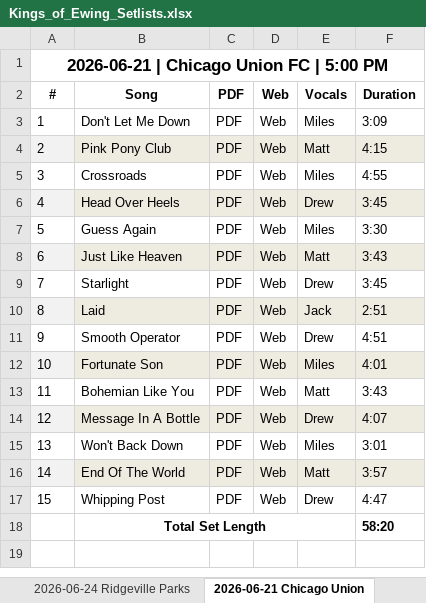
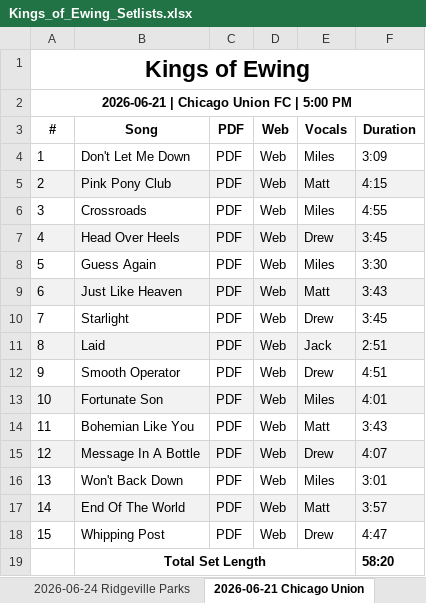
Before and after one commit to kingsofewing/rock, an Excel workbook: docs/resources/setlists/Kings_of_Ewing_Setlists.xlsx, sheet 2026-06-21 Chicago Union, drawn as a sheet; values as stored, in another font and other column widths than the file's, no borders; conditional formats not drawn; addresses are those after the commit; the diff names each change by its address in the sheet, - before the commit and + after, or states it on an @@ line.

```diff
--- a/docs/resources/setlists/Kings_of_Ewing_Setlists.xlsx (sheet 2026-06-21 Chicago Union)
+++ b/docs/resources/setlists/Kings_of_Ewing_Setlists.xlsx (sheet 2026-06-21 Chicago Union)
+row 1: Kings of Ewing
@@ A2 text size: smaller @@
```
Also changed, not shown: formulas that keep their value, 1 other file.
